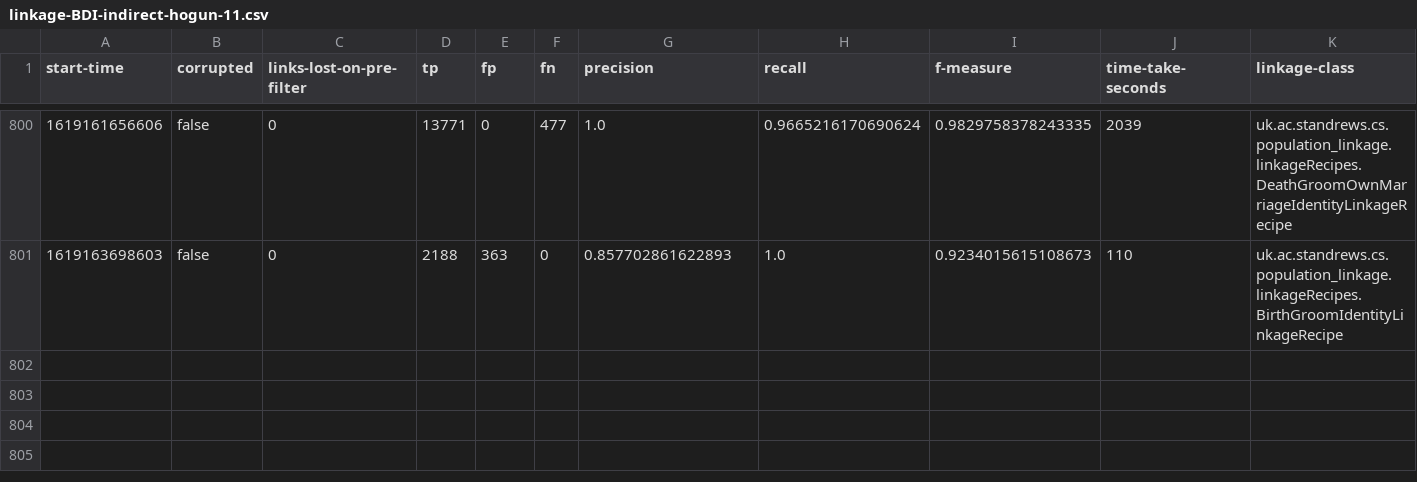
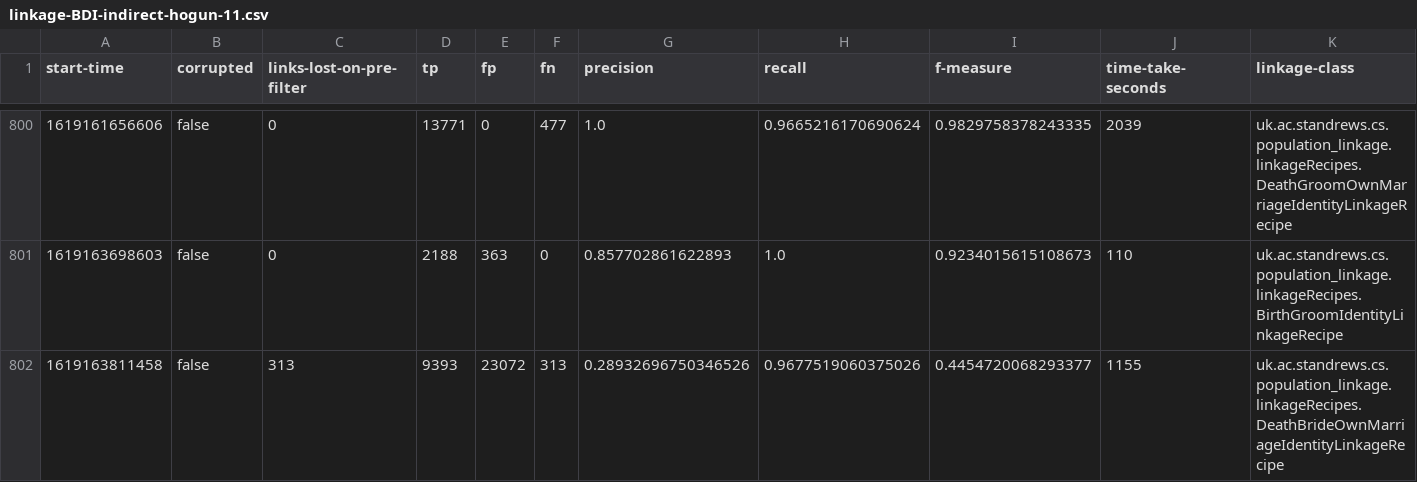
Before and after one commit to stacs-srg/population-linkage, a CSV file: cluster-runs/results/linkage-BDI-indirect-hogun-11.csv, drawn as a sheet; only a part is shown, gaps mark what is left out; rows hold the shown columns only; the diff names each change by its address in the sheet, - before the commit and + after, or states it on an @@ line.

Commit message:
Results from hogun-11

```diff
--- a/cluster-runs/results/linkage-BDI-indirect-hogun-11.csv
+++ b/cluster-runs/results/linkage-BDI-indirect-hogun-11.csv
+row 802: 1619163811458 | false | 313 | 9393 | 23072 | 313 | 0.28932696750346526 | 0.9677519060375026 | 0.4454720068293377 | 1155 | uk.ac.standrews.cs.population_linkage.linkageRecipes.DeathBrideOwnMarriageIdentityLinkageRecipe
```
